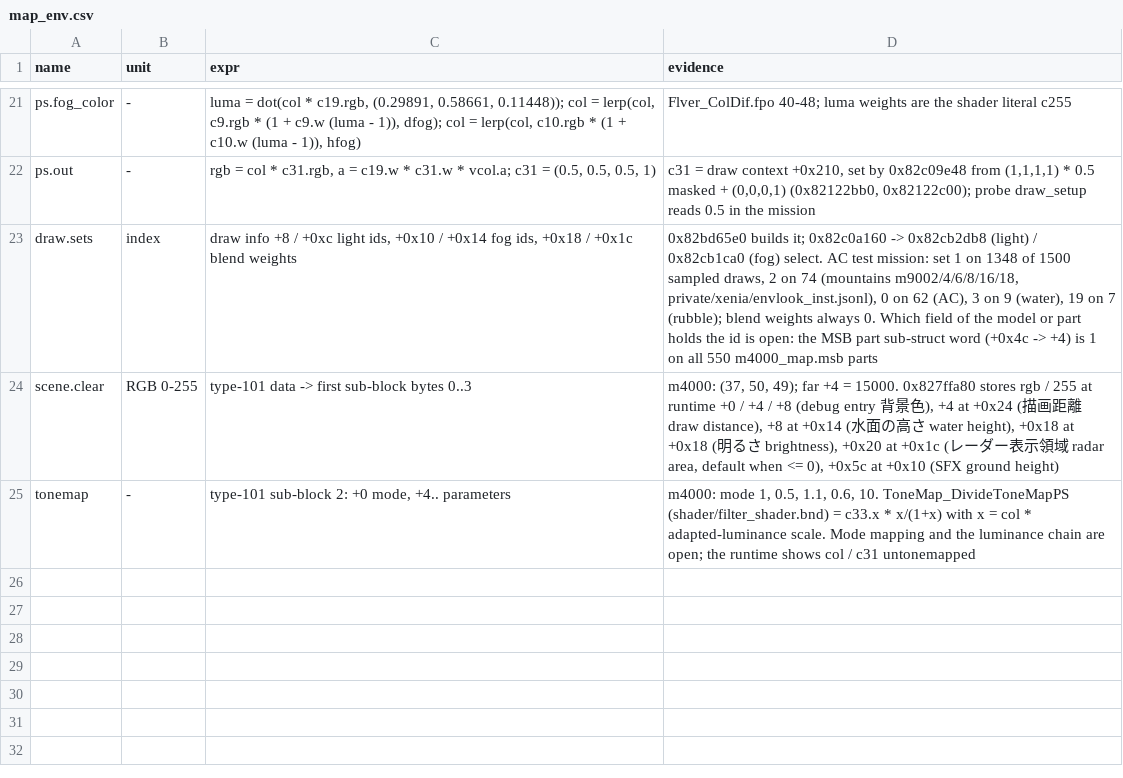
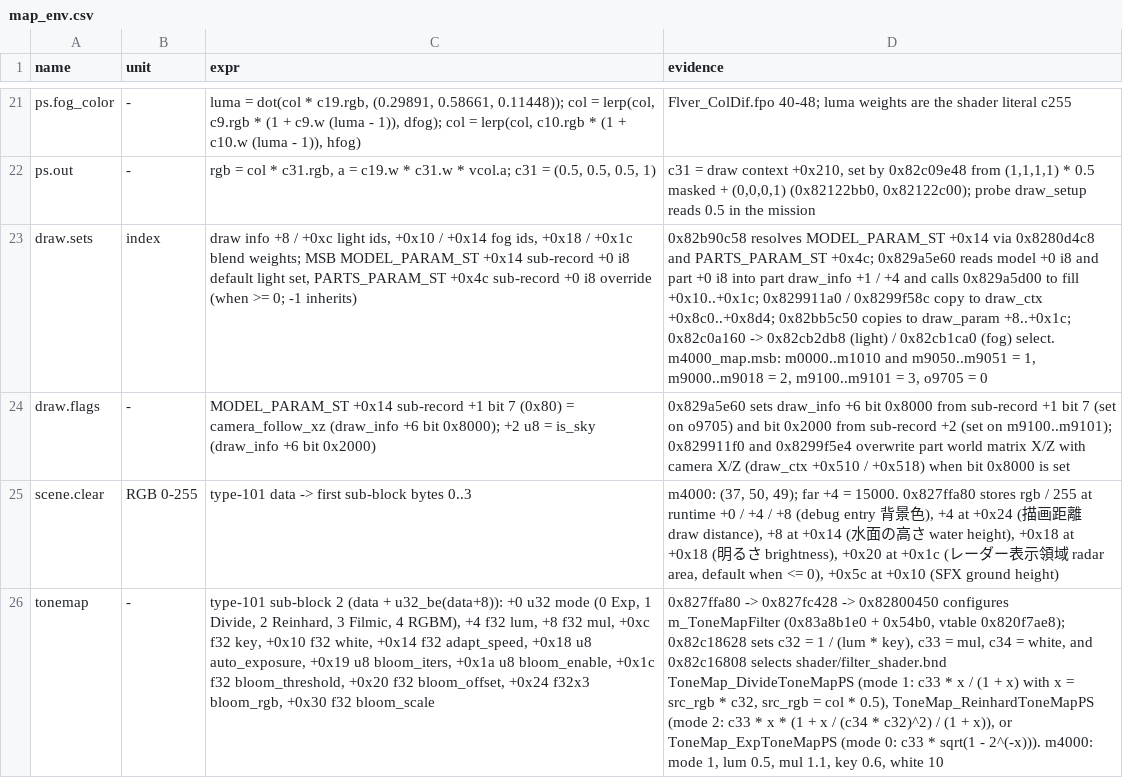
Before and after one commit to ninjagodino/ArmoredCoreRustRewrite, a CSV file: sheets/map_env.csv, drawn as a sheet; only a part is shown, gaps mark what is left out; addresses are those after the commit; the diff names each change by its address in the sheet, - before the commit and + after, or states it on an @@ line.

```diff
--- a/sheets/map_env.csv
+++ b/sheets/map_env.csv
-C23 (expr): …+0x1c blend weights
+C23 (expr): …+0x1c blend weights; MSB MODEL_PARAM_ST +0x14 sub-record +0 i8 default light set, PARTS_PARAM_ST +0x4c sub-record +0 i8 override (when >= 0; -1 inherits)
-D23 (evidence): 0x82bd65e0 builds it; 0x82c0a160 -> 0x82cb2db8 (light) / 0x82cb1ca0 (fog) select. AC test mission: set 1 on 1348 of 1500 sampled draws, 2 on 74 (mountains m9002/4/6/8/16/18, private/xenia/envlook_inst.jsonl), 0 on 62 (AC), 3 on 9 (water), 19 on 7 (rubble); blend weights always 0. Which field of the model or part holds the id is open: the MSB part sub-struct word (+0x4c -> +4) is 1 on all 550 m4000_map.msb parts
+D23 (evidence): 0x82b90c58 resolves MODEL_PARAM_ST +0x14 via 0x8280d4c8 and PARTS_PARAM_ST +0x4c; 0x829a5e60 reads model +0 i8 and part +0 i8 into part draw_info +1 / +4 and calls 0x829a5d00 to fill +0x10..+0x1c; 0x829911a0 / 0x8299f58c copy to draw_ctx +0x8c0..+0x8d4; 0x82bb5c50 copies to draw_param +8..+0x1c; 0x82c0a160 -> 0x82cb2db8 (light) / 0x82cb1ca0 (fog) select. m4000_map.msb: m0000..m1010 and m9050..m9051 = 1, m9000..m9018 = 2, m9100..m9101 = 3, o9705 = 0
+row 24: draw.flags | - | MODEL_PARAM_ST +0x14 sub-record +1 bit 7 (0x80) = camera_follow_xz (draw_info +6 bit 0x8000); +2 u8 = is_sky (draw_info +6 bit 0x2000) | 0x829a5e60 sets draw_info +6 bit 0x8000 from sub-record +1 bit 7 (set on o9705) and bit 0x2000 from sub-record +2 (set on m9100..m9101); 0x829911f0 and 0x8299f5e4 overwrite part world matrix X/Z with camera X/Z (draw_ctx +0x510 / +0x518) when bit 0x8000 is set
-C26 (expr): type-101 sub-block 2: +0 mode, +4.. parameters
+C26 (expr): type-101 sub-block 2 (data + u32_be(data+8)): +0 u32 mode (0 Exp, 1 Divide, 2 Reinhard, 3 Filmic, 4 RGBM), +4 f32 lum, +8 f32 mul, +0xc f32 key, +0x10 f32 white, +0x14 f32 adapt_speed, +0x18 u8 auto_exposure, +0x19 u8 bloom_iters, +0x1a u8 bloom_enable, +0x1c f32 bloom_threshold, +0x20 f32 bloom_offset, +0x24 f32x3 bloom_rgb, +0x30 f32 bloom_scale
-D26 (evidence): m4000: mode 1, 0.5, 1.1, 0.6, 10. ToneMap_DivideToneMapPS (shader/filter_shader.bnd) = c33.x * x/(1+x) with x = col * adapted-luminance scale. Mode mapping and the luminance chain are open; the runtime shows col / c31 untonemapped
+D26 (evidence): 0x827ffa80 -> 0x827fc428 -> 0x82800450 configures m_ToneMapFilter (0x83a8b1e0 + 0x54b0, vtable 0x820f7ae8); 0x82c18628 sets c32 = 1 / (lum * key), c33 = mul, c34 = white, and 0x82c16808 selects shader/filter_shader.bnd ToneMap_DivideToneMapPS (mode 1: c33 * x / (1 + x) with x = src_rgb * c32, src_rgb = col * 0.5), ToneMap_ReinhardToneMapPS (mode 2: c33 * x * (1 + x / (c34 * c32)^2) / (1 + x)), or ToneMap_ExpToneMapPS (mode 0: c33 * sqrt(1 - 2^(-x))). m4000: mode 1, lum 0.5, mul 1.1, key 0.6, white 10
```
Also changed, not shown: sheets/systems.csv, 7 other files.
